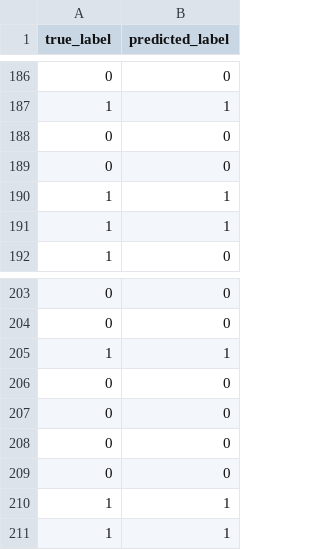
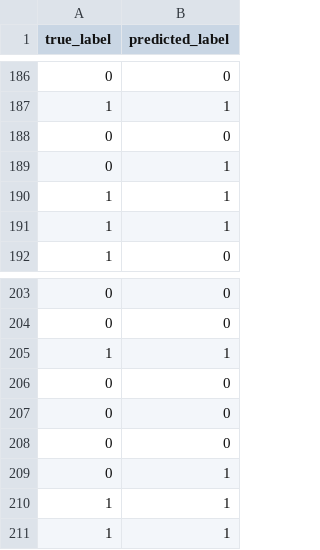
Before and after one commit to rbhadauria29/cml-ci, a CSV file: predictions.csv, drawn as a sheet; only a part is shown, gaps mark what is left out; the diff covers the shown part only.

```diff
--- a/predictions.csv
+++ b/predictions.csv
@@ -188,3 +188,3 @@ true_label,predicted_label
 0,0
-0,0
+0,1
 1,1
@@ -208,3 +208,3 @@ true_label,predicted_label
 0,0
-0,0
+0,1
 1,1
```
Also changed, not shown: 7 added rows and 7 removed rows elsewhere in this file, 2 other files.
